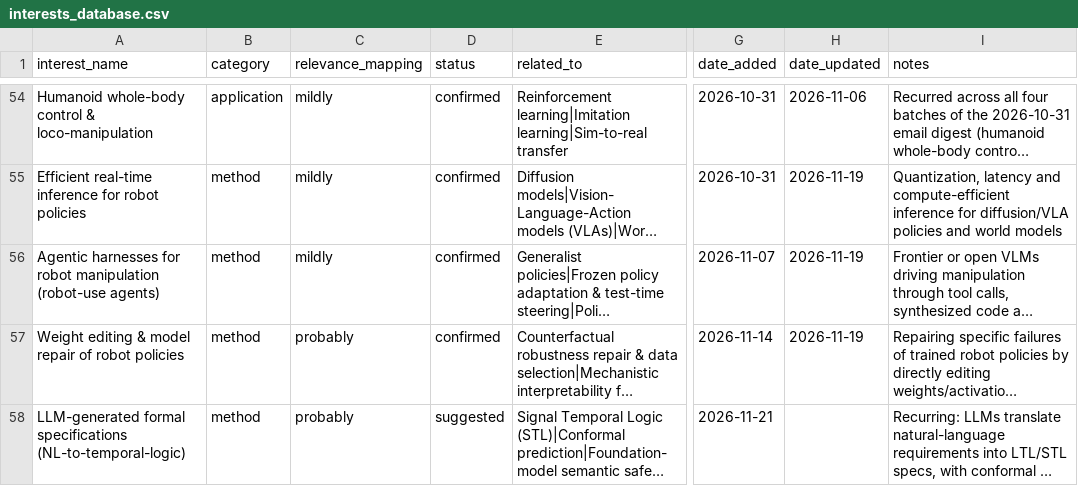
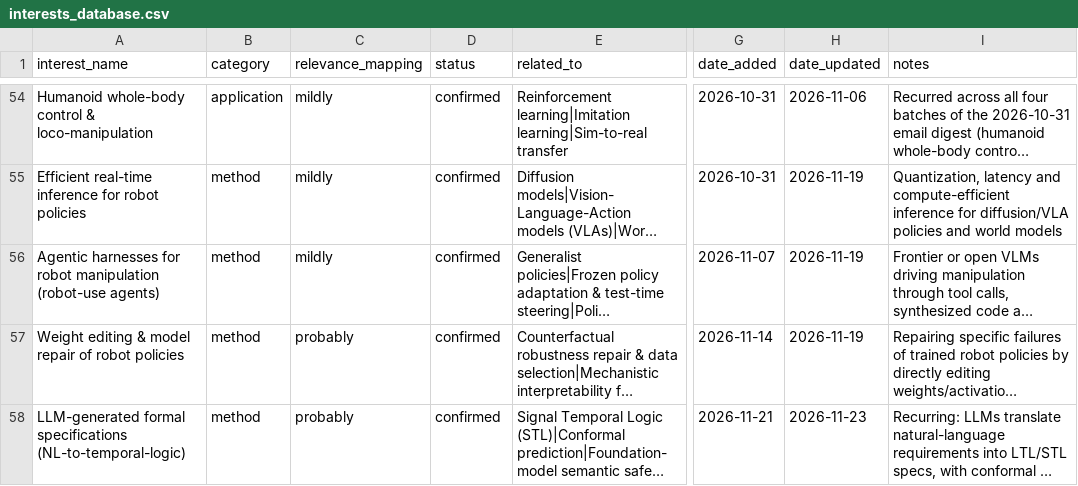
Before and after one commit to sumanth-tangirala/scholar-dashboard, a CSV file: interests_database.csv, drawn as a sheet; only a part is shown, gaps mark what is left out; long unchanged cells end in …; the diff names each change by its address in the sheet, - before the commit and + after, or states it on an @@ line.

Commit message:
Update interests_database.csv from dashboard

```diff
--- a/interests_database.csv
+++ b/interests_database.csv
-D58 (status): suggested
+D58 (status): confirmed
-H58 (date_updated): (empty)
+H58 (date_updated): 2026-11-23
```
